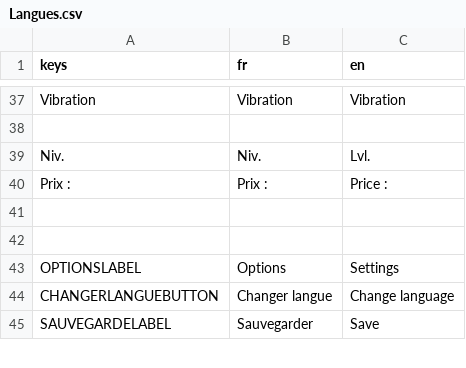
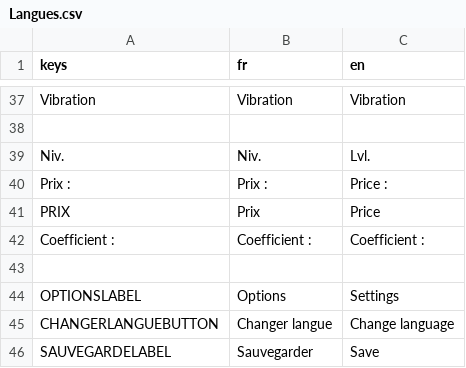
Before and after one commit to loquils/ASE, a CSV file: Game/Script/Options/Langues.csv, drawn as a sheet; only a part is shown, gaps mark what is left out; the diff names each change by its address in the sheet, - before the commit and + after, or states it on an @@ line.

```diff
--- a/Game/Script/Options/Langues.csv
+++ b/Game/Script/Options/Langues.csv
-row 41: (empty)
+row 41: PRIX | Prix | Price
+row 42: Coefficient : | Coefficient : | Coefficient :
```
Also changed, not shown: 13 other files.
